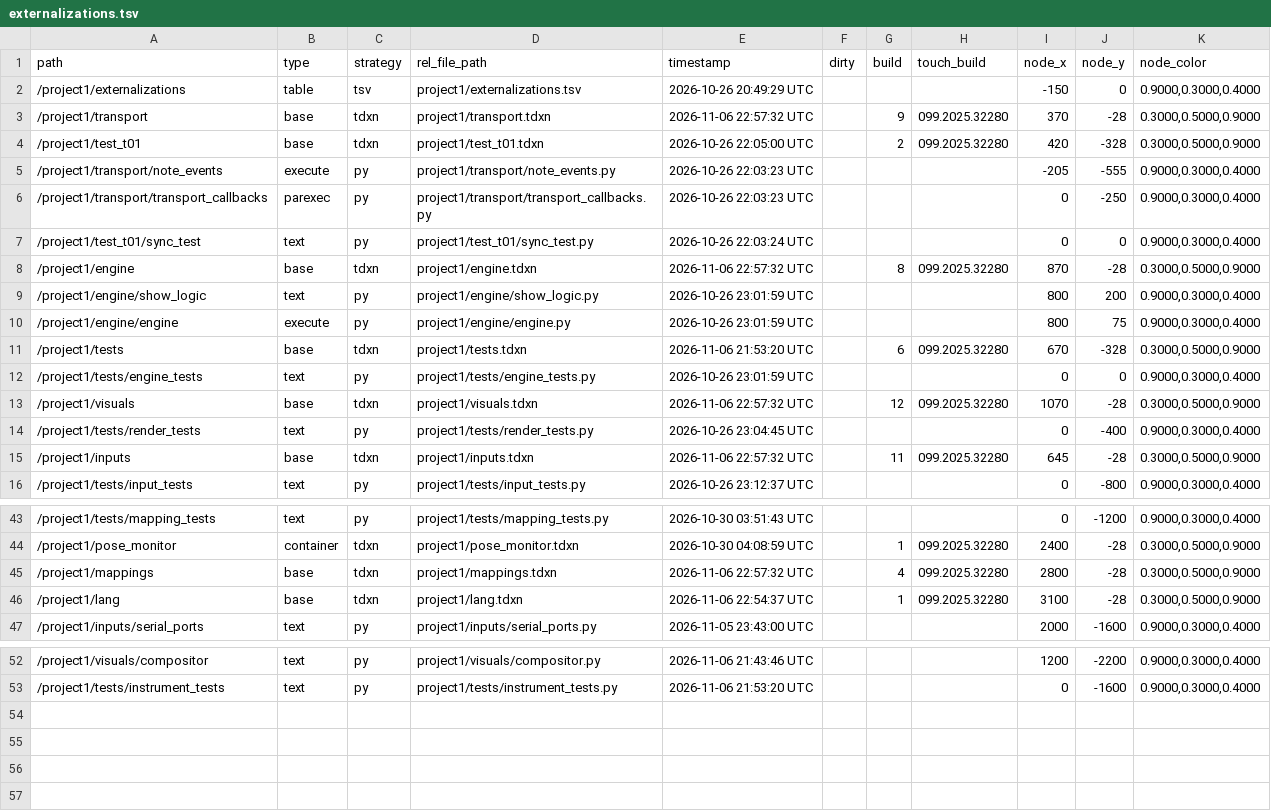
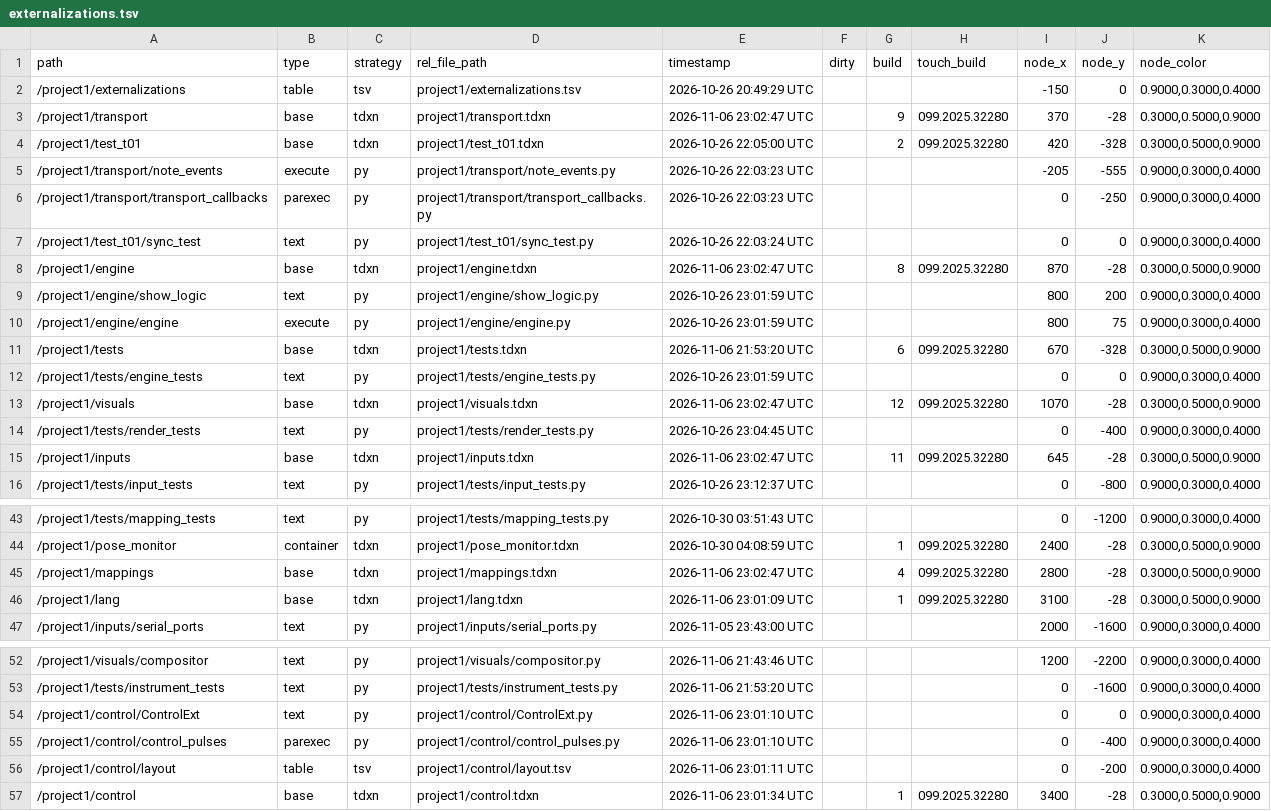
Before and after one commit to neon99999/Interactive-Dance, a TSV file: TouchDesigner/project1/externalizations.tsv, drawn as a sheet; only a part is shown, gaps mark what is left out; the diff covers the shown part only.

```diff
--- a/TouchDesigner/project1/externalizations.tsv
+++ b/TouchDesigner/project1/externalizations.tsv
@@ -2,3 +2,3 @@ path	type	strategy	rel_file_path	timestamp	dirty	build	touch_build	node_x	node_y
 /project1/externalizations	table	tsv	project1/externalizations.tsv	2026-10-26 20:49:29 UTC				-150	0	0.9000,0.3000,0.4000
-/project1/transport	base	tdxn	project1/transport.tdxn	2026-11-06 22:57:32 UTC		9	099.2025.32280	370	-28	0.3000,0.5000,0.9000
+/project1/transport	base	tdxn	project1/transport.tdxn	2026-11-06 23:02:47 UTC		9	099.2025.32280	370	-28	0.3000,0.5000,0.9000
 /project1/test_t01	base	tdxn	project1/test_t01.tdxn	2026-10-26 22:05:00 UTC		2	099.2025.32280	420	-328	0.3000,0.5000,0.9000
@@ -7,3 +7,3 @@ path	type	strategy	rel_file_path	timestamp	dirty	build	touch_build	node_x	node_y
 /project1/test_t01/sync_test	text	py	project1/test_t01/sync_test.py	2026-10-26 22:03:24 UTC				0	0	0.9000,0.3000,0.4000
-/project1/engine	base	tdxn	project1/engine.tdxn	2026-11-06 22:57:32 UTC		8	099.2025.32280	870	-28	0.3000,0.5000,0.9000
+/project1/engine	base	tdxn	project1/engine.tdxn	2026-11-06 23:02:47 UTC		8	099.2025.32280	870	-28	0.3000,0.5000,0.9000
 /project1/engine/show_logic	text	py	project1/engine/show_logic.py	2026-10-26 23:01:59 UTC				800	200	0.9000,0.3000,0.4000
@@ -12,5 +12,5 @@ path	type	strategy	rel_file_path	timestamp	dirty	build	touch_build	node_x	node_y
 /project1/tests/engine_tests	text	py	project1/tests/engine_tests.py	2026-10-26 23:01:59 UTC				0	0	0.9000,0.3000,0.4000
-/project1/visuals	base	tdxn	project1/visuals.tdxn	2026-11-06 22:57:32 UTC		12	099.2025.32280	1070	-28	0.3000,0.5000,0.9000
+/project1/visuals	base	tdxn	project1/visuals.tdxn	2026-11-06 23:02:47 UTC		12	099.2025.32280	1070	-28	0.3000,0.5000,0.9000
 /project1/tests/render_tests	text	py	project1/tests/render_tests.py	2026-10-26 23:04:45 UTC				0	-400	0.9000,0.3000,0.4000
-/project1/inputs	base	tdxn	project1/inputs.tdxn	2026-11-06 22:57:32 UTC		11	099.2025.32280	645	-28	0.3000,0.5000,0.9000
+/project1/inputs	base	tdxn	project1/inputs.tdxn	2026-11-06 23:02:47 UTC		11	099.2025.32280	645	-28	0.3000,0.5000,0.9000
 /project1/tests/input_tests	text	py	project1/tests/input_tests.py	2026-10-26 23:12:37 UTC				0	-800	0.9000,0.3000,0.4000
@@ -44,4 +44,4 @@ path	type	strategy	rel_file_path	timestamp	dirty	build	touch_build	node_x	node_y
 /project1/pose_monitor	container	tdxn	project1/pose_monitor.tdxn	2026-10-30 04:08:59 UTC		1	099.2025.32280	2400	-28	0.3000,0.5000,0.9000
-/project1/mappings	base	tdxn	project1/mappings.tdxn	2026-11-06 22:57:32 UTC		4	099.2025.32280	2800	-28	0.3000,0.5000,0.9000
-/project1/lang	base	tdxn	project1/lang.tdxn	2026-11-06 22:54:37 UTC		1	099.2025.32280	3100	-28	0.3000,0.5000,0.9000
+/project1/mappings	base	tdxn	project1/mappings.tdxn	2026-11-06 23:02:47 UTC		4	099.2025.32280	2800	-28	0.3000,0.5000,0.9000
+/project1/lang	base	tdxn	project1/lang.tdxn	2026-11-06 23:01:09 UTC		1	099.2025.32280	3100	-28	0.3000,0.5000,0.9000
 /project1/inputs/serial_ports	text	py	project1/inputs/serial_ports.py	2026-11-05 23:43:00 UTC				2000	-1600	0.9000,0.3000,0.4000
@@ -53 +53,5 @@ path	type	strategy	rel_file_path	timestamp	dirty	build	touch_build	node_x	node_y
 /project1/tests/instrument_tests	text	py	project1/tests/instrument_tests.py	2026-11-06 21:53:20 UTC				0	-1600	0.9000,0.3000,0.4000
+/project1/control/ControlExt	text	py	project1/control/ControlExt.py	2026-11-06 23:01:10 UTC				0	0	0.9000,0.3000,0.4000
+/project1/control/control_pulses	parexec	py	project1/control/control_pulses.py	2026-11-06 23:01:10 UTC				0	-400	0.9000,0.3000,0.4000
+/project1/control/layout	table	tsv	project1/control/layout.tsv	2026-11-06 23:01:11 UTC				0	-200	0.9000,0.3000,0.4000
+/project1/control	base	tdxn	project1/control.tdxn	2026-11-06 23:01:34 UTC		1	099.2025.32280	3400	-28	0.3000,0.5000,0.9000
```
Also changed, not shown: 1 edited cell elsewhere in this file, TouchDesigner/project1/lang/strings.tsv, 9 other files.
